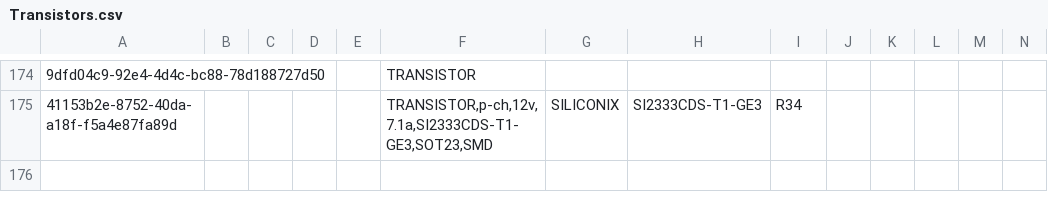
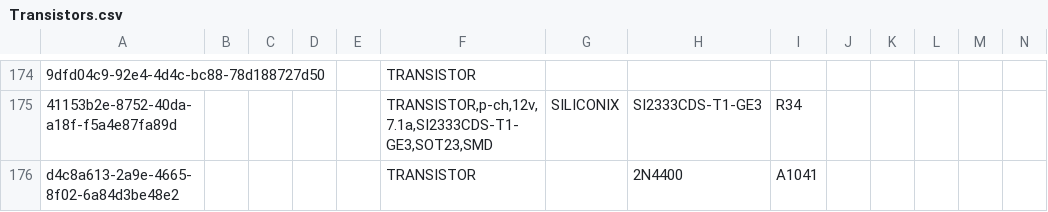
Before and after one commit to vincent-himpe/FullyRouted-Altium-Library, a CSV file: Transistors.csv, drawn as a sheet; only a part is shown, gaps mark what is left out; rows hold the shown columns only; the diff names each change by its address in the sheet, - before the commit and + after, or states it on an @@ line.

```diff
--- a/Transistors.csv
+++ b/Transistors.csv
+row 176: d4c8a613-2a9e-4665-8f02-6a84d3be48e2 |  |  |  |  | TRANSISTOR |  | 2N4400 | A1041
```
Also changed, not shown: IC.csv, 38 other files.
